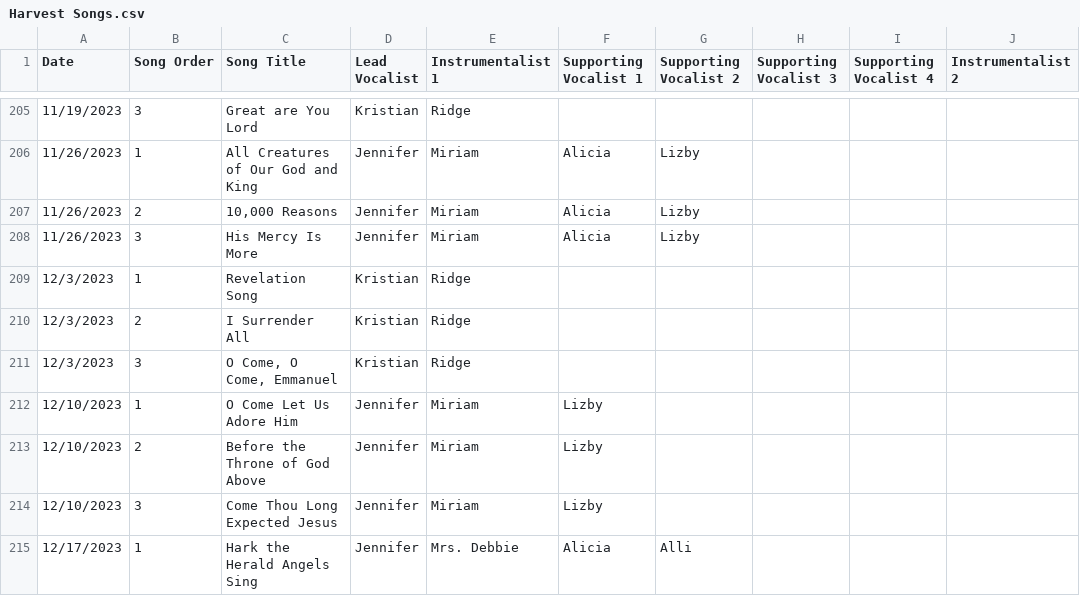
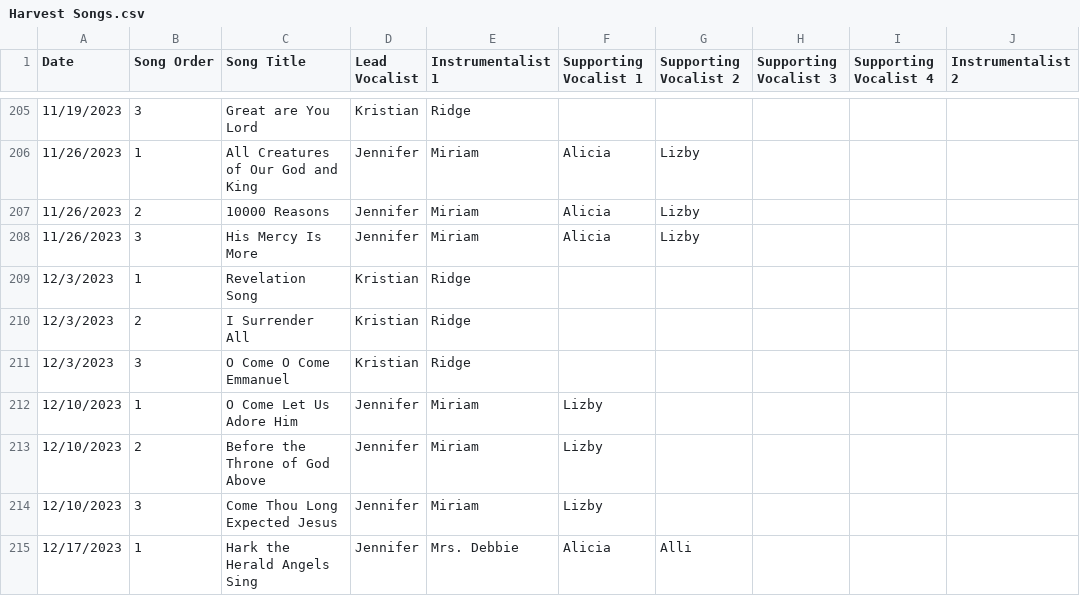
Before and after one commit to blake-williams12/Harvest-Songs.github.io, a CSV file: Harvest Songs.csv, drawn as a sheet; only a part is shown, gaps mark what is left out; the diff covers the shown part only; the diff names each change by its address in the sheet, - before the commit and + after, or states it on an @@ line.

Commit message:
Update Harvest Songs.csv

```diff
--- a/Harvest Songs.csv
+++ b/Harvest Songs.csv
-C207 (Song Title): 10,000 Reasons
+C207 (Song Title): 10000 Reasons
-C211 (Song Title): O Come, O Come, Emmanuel
+C211 (Song Title): O Come O Come Emmanuel
```
Also changed, not shown: 34 edited cells elsewhere in this file.
